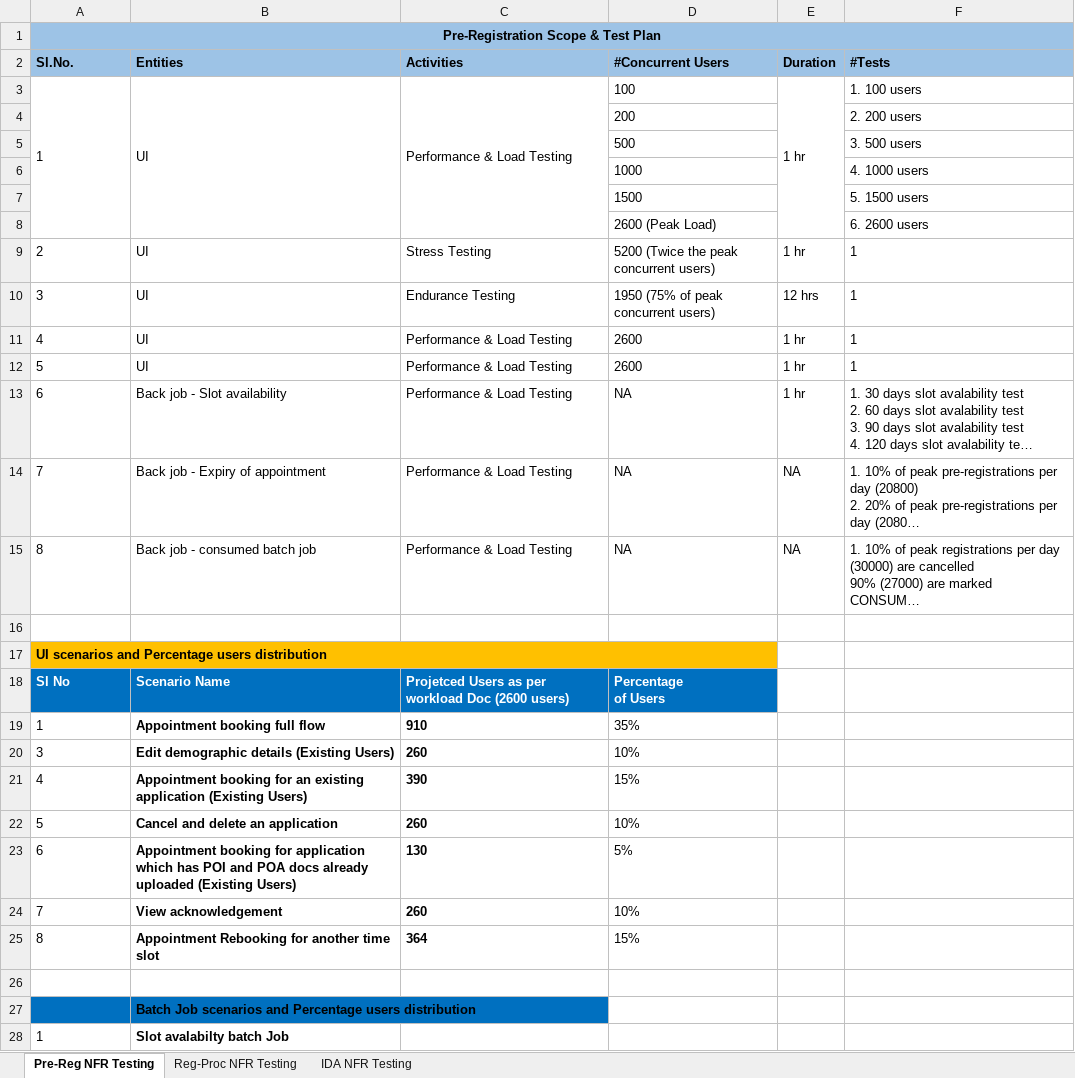
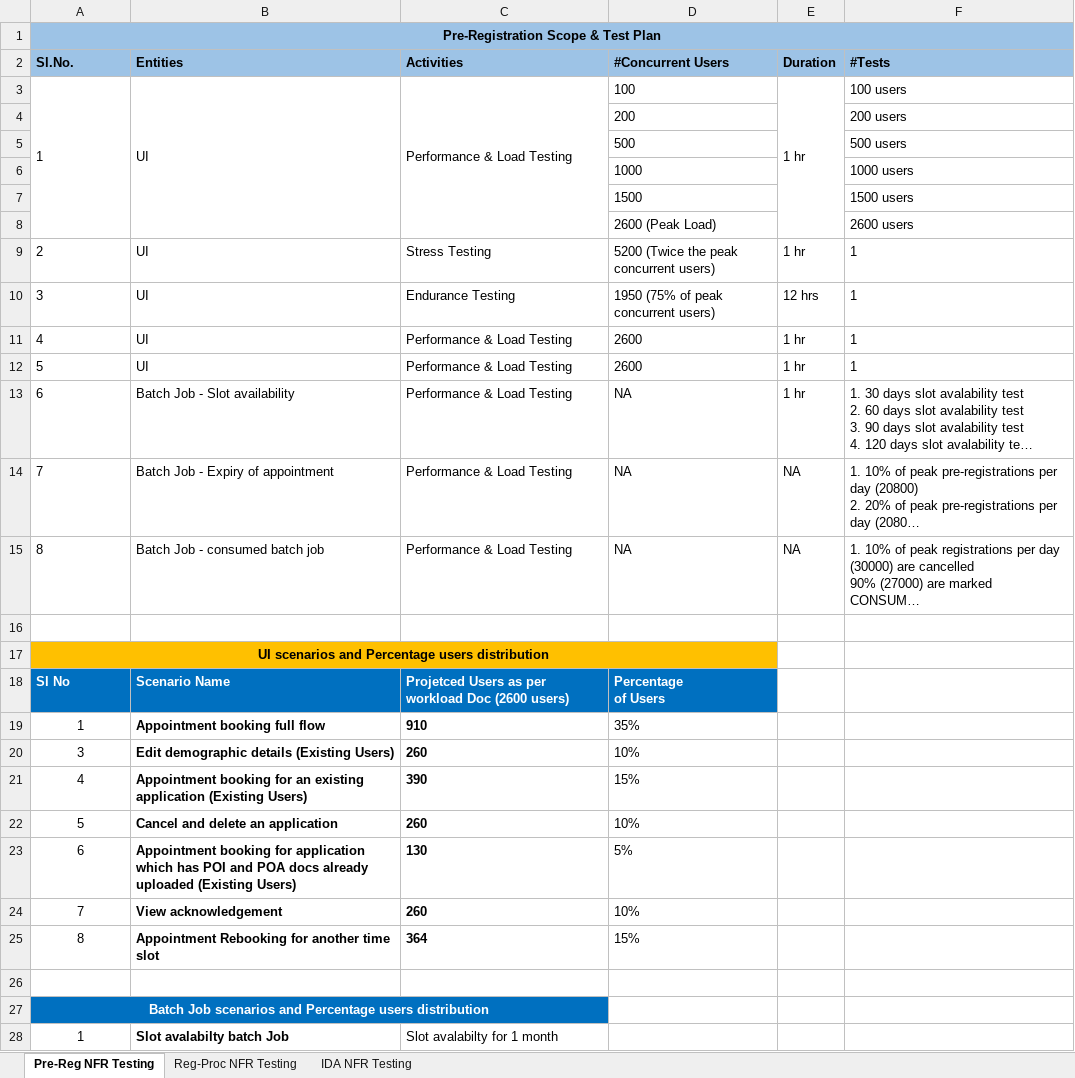
Before and after one commit to nihallakshmankonchady/performance-test-scripts, an Excel workbook: testplan/mosip_testplan_prereg_regproc_ida.xlsx, sheet Pre-Reg NFR Testing, drawn as a sheet; only a part is shown; long unchanged cells end in …; values as stored, in another font and other column widths than the file's, no borders; removed rows and columns are numbered as before the commit, all else as after; the diff covers the shown part only; the diff names each change by its address in the sheet, - before the commit and + after, or states it on an @@ line.

```diff
--- a/testplan/mosip_testplan_prereg_regproc_ida.xlsx (sheet Pre-Reg NFR Testing)
+++ b/testplan/mosip_testplan_prereg_regproc_ida.xlsx (sheet Pre-Reg NFR Testing)
-F3 (#Tests): 1. 100 users
+F3 (#Tests): 100 users
-F4 (#Tests): 2. 200 users
+F4 (#Tests): 200 users
-F5 (#Tests): 3. 500 users
+F5 (#Tests): 500 users
-F6 (#Tests): 4. 1000 users
+F6 (#Tests): 1000 users
-F7 (#Tests): 5. 1500 users
+F7 (#Tests): 1500 users
-F8 (#Tests): 6. 2600 users
+F8 (#Tests): 2600 users
-B13 (Entities): Back job - Slot availability
+B13 (Entities): Batch Job - Slot availability
-B14 (Entities): Back job - Expiry of appointment
+B14 (Entities): Batch Job - Expiry of appointment
-B15 (Entities): Back job - consumed batch job
+B15 (Entities): Batch Job - consumed batch job
-A17 alignment: left
+A17 alignment: center
-A19:A25 alignment: left
+A19:A25 alignment: center
-row 27:  | Batch Job scenarios and Percentage users distribution
+row 27: Batch Job scenarios and Percentage users distribution
-A28 alignment: left
+A28 alignment: center
+A28:A33 merged
+B28:B33 merged
-C28 (Activities): (empty)
+C28 (Activities): Slot avalabilty for 1 month
```
Also changed, not shown: 8 added rows, 11 removed rows, 2 edited cells, cell formats and merged cells elsewhere in this sheet, commons/kernel/reports/kernel_apis_benchmarking/mosip_apis_benchmark_metrics.xlsx.
